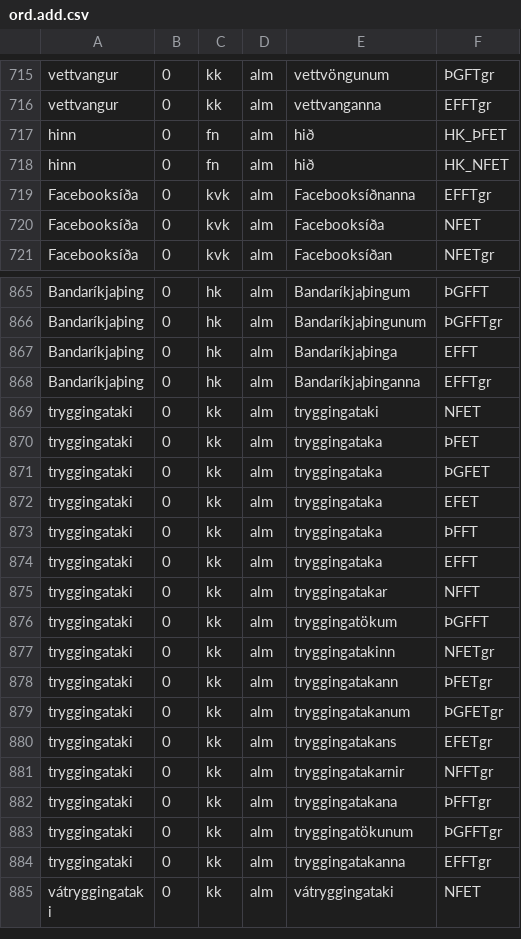
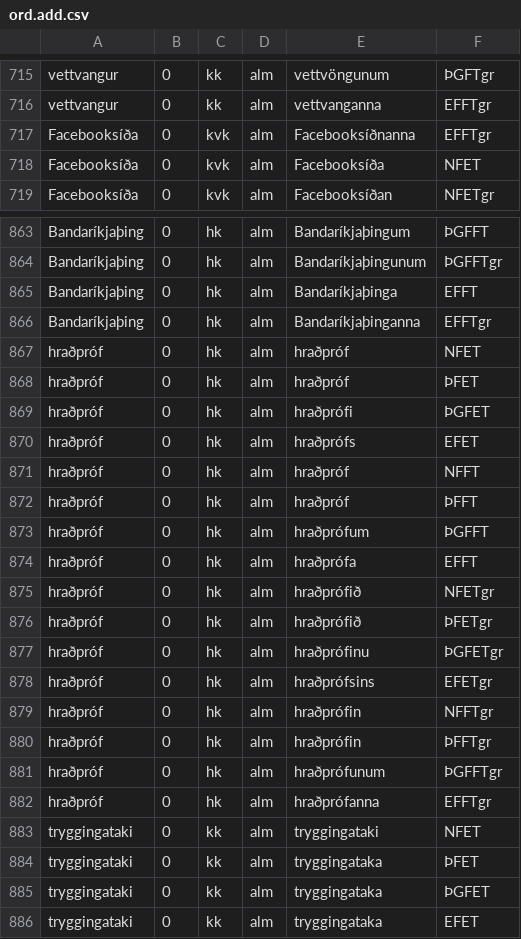
Before and after one commit to mideind/BinPackage, a CSV file: src/islenska/resources/ord.add.csv, drawn as a sheet; only a part is shown, gaps mark what is left out; the shorter side is filled out with more unchanged rows; removed rows and columns are numbered as before the commit, all else as after; the diff names each change by its address in the sheet, - before the commit and + after, or states it on an @@ line.

Commit message:
Added 'hraðpróf' to ord.add.csv; removed 'hið'; type annotation fix

```diff
--- a/src/islenska/resources/ord.add.csv
+++ b/src/islenska/resources/ord.add.csv
-row 717: hinn | 0 | fn | alm | hið | HK_ÞFET
-row 718: hinn | 0 | fn | alm | hið | HK_NFET
+row 867: hraðpróf | 0 | hk | alm | hraðpróf | NFET
+row 868: hraðpróf | 0 | hk | alm | hraðpróf | ÞFET
+row 869: hraðpróf | 0 | hk | alm | hraðprófi | ÞGFET
+row 870: hraðpróf | 0 | hk | alm | hraðprófs | EFET
+row 871: hraðpróf | 0 | hk | alm | hraðpróf | NFFT
+row 872: hraðpróf | 0 | hk | alm | hraðpróf | ÞFFT
+row 873: hraðpróf | 0 | hk | alm | hraðprófum | ÞGFFT
+row 874: hraðpróf | 0 | hk | alm | hraðprófa | EFFT
+row 875: hraðpróf | 0 | hk | alm | hraðprófið | NFETgr
+row 876: hraðpróf | 0 | hk | alm | hraðprófið | ÞFETgr
+row 877: hraðpróf | 0 | hk | alm | hraðprófinu | ÞGFETgr
+row 878: hraðpróf | 0 | hk | alm | hraðprófsins | EFETgr
+row 879: hraðpróf | 0 | hk | alm | hraðprófin | NFFTgr
+row 880: hraðpróf | 0 | hk | alm | hraðprófin | ÞFFTgr
+row 881: hraðpróf | 0 | hk | alm | hraðprófunum | ÞGFFTgr
+row 882: hraðpróf | 0 | hk | alm | hraðprófanna | EFFTgr
```
Also changed, not shown: 1 other file.
